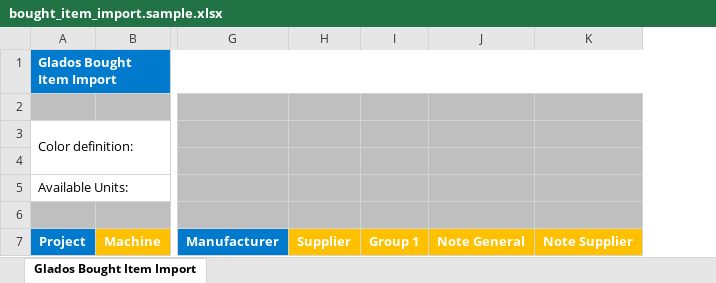
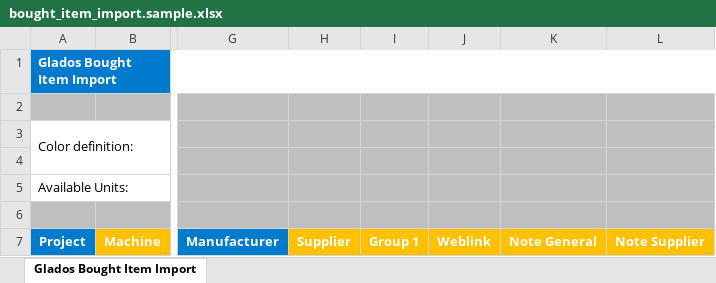
Before and after one commit to deloarts/glados-backend, an Excel workbook: templates/bought_item_import.sample.xlsx, sheet Glados Bought Item Import, drawn as a sheet; only a part is shown, gaps mark what is left out; values as stored, in another font and other column widths than the file's, no borders; the diff names each change by its address in the sheet, - before the commit and + after, or states it on an @@ line.

Commit message:
Add weblink column

```diff
--- a/templates/bought_item_import.sample.xlsx (sheet Glados Bought Item Import)
+++ b/templates/bought_item_import.sample.xlsx (sheet Glados Bought Item Import)
+column J, row 7: Weblink
```
Also changed, not shown: 3 other files.
